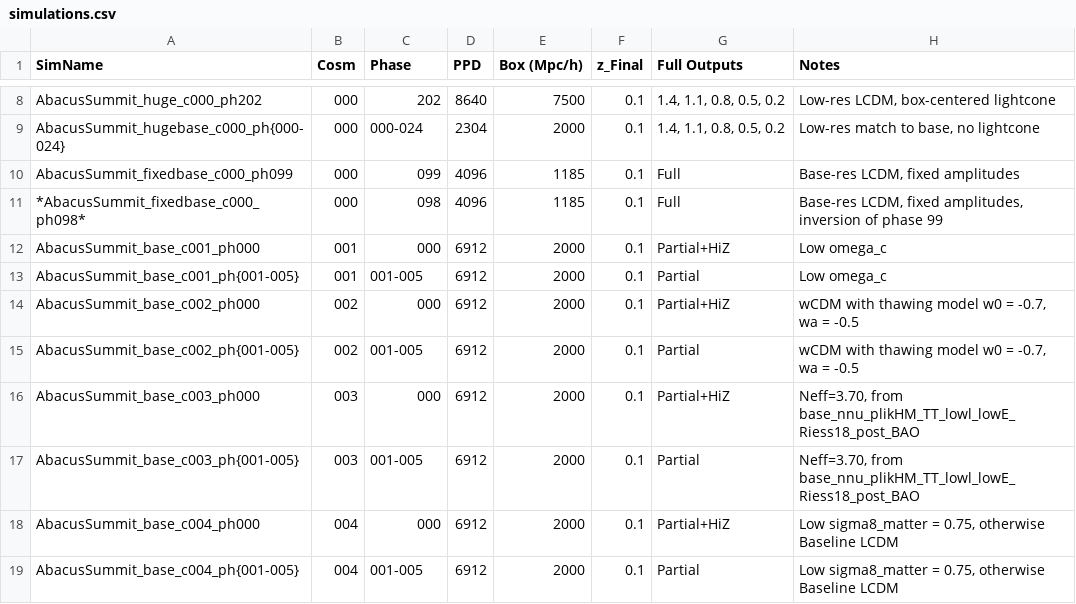
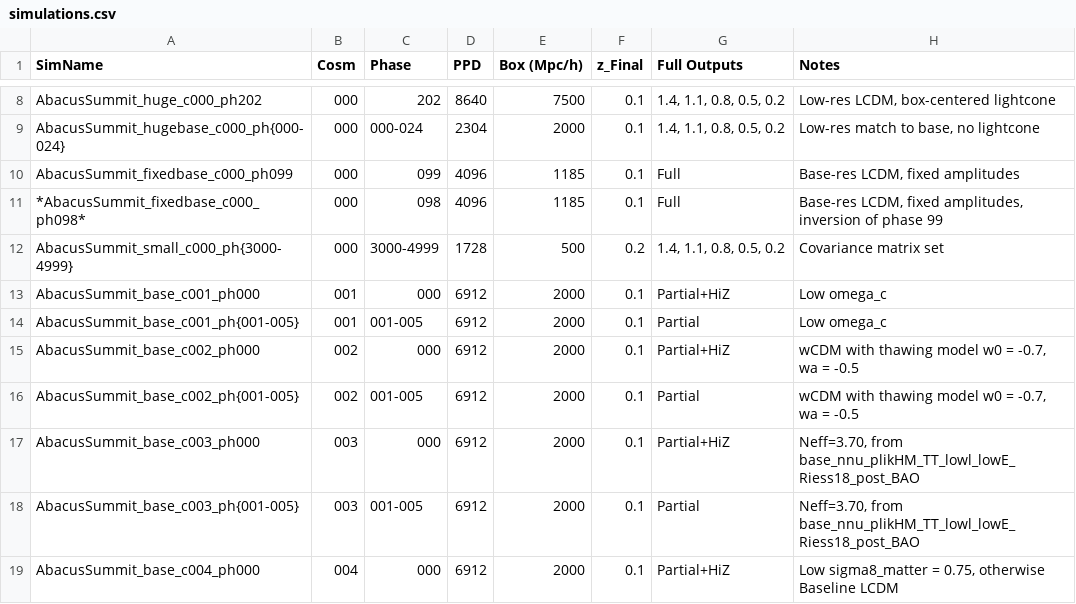
Before and after one commit to abacusorg/AbacusSummit, a CSV file: Simulations/simulations.csv, drawn as a sheet; only a part is shown, gaps mark what is left out; the shorter side is filled out with more unchanged rows; the diff names each change by its address in the sheet, - before the commit and + after, or states it on an @@ line.

```diff
--- a/Simulations/simulations.csv
+++ b/Simulations/simulations.csv
+row 12: AbacusSummit_small_c000_ph{3000-4999} | 000 | 3000-4999 | 1728 | 500 | 0.2 | 1.4, 1.1, 0.8, 0.5, 0.2 | Covariance matrix set
```
Also changed, not shown: 1 other file.
